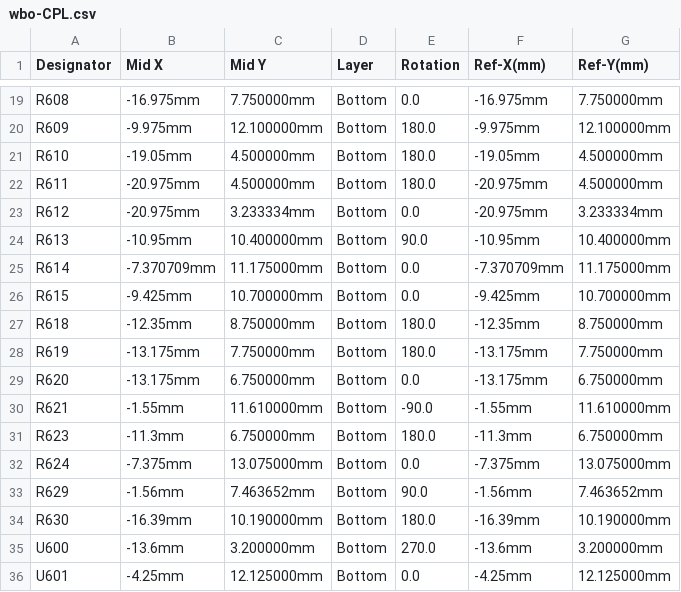
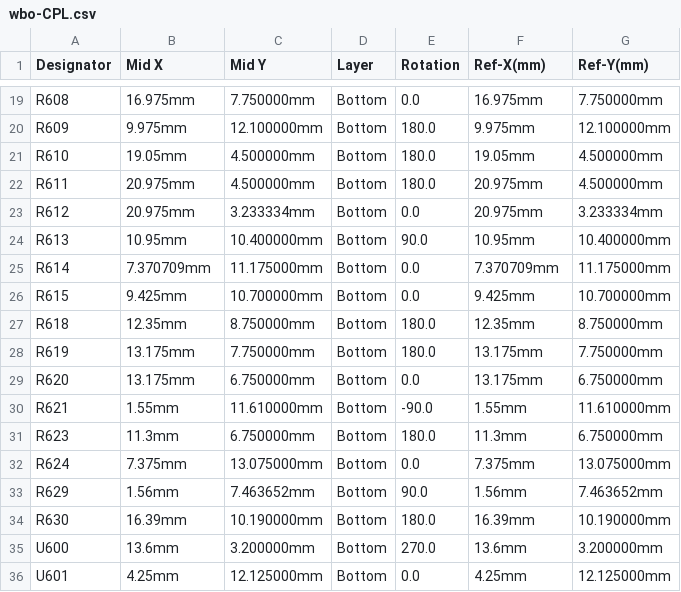
Before and after one commit to andreika-git/hellen-one, a CSV file: modules/wbo/0.6/wbo-CPL.csv, drawn as a sheet; only a part is shown, gaps mark what is left out; the diff covers the shown part only; the diff names each change by its address in the sheet, - before the commit and + after, or states it on an @@ line.

```diff
--- a/modules/wbo/0.6/wbo-CPL.csv
+++ b/modules/wbo/0.6/wbo-CPL.csv
-B19 (Mid X): -16.975mm
+B19 (Mid X): 16.975mm
-F19 (Ref-X(mm)): -16.975mm
+F19 (Ref-X(mm)): 16.975mm
-B20 (Mid X): -9.975mm
+B20 (Mid X): 9.975mm
-F20 (Ref-X(mm)): -9.975mm
+F20 (Ref-X(mm)): 9.975mm
-B21 (Mid X): -19.05mm
+B21 (Mid X): 19.05mm
-F21 (Ref-X(mm)): -19.05mm
+F21 (Ref-X(mm)): 19.05mm
-B22:B23 (Mid X): -20.975mm
+B22:B23 (Mid X): 20.975mm
-F22:F23 (Ref-X(mm)): -20.975mm
+F22:F23 (Ref-X(mm)): 20.975mm
-B24 (Mid X): -10.95mm
+B24 (Mid X): 10.95mm
-F24 (Ref-X(mm)): -10.95mm
+F24 (Ref-X(mm)): 10.95mm
-B25 (Mid X): -7.370709mm
+B25 (Mid X): 7.370709mm
-F25 (Ref-X(mm)): -7.370709mm
+F25 (Ref-X(mm)): 7.370709mm
-B26 (Mid X): -9.425mm
+B26 (Mid X): 9.425mm
-F26 (Ref-X(mm)): -9.425mm
+F26 (Ref-X(mm)): 9.425mm
-B27 (Mid X): -12.35mm
+B27 (Mid X): 12.35mm
-F27 (Ref-X(mm)): -12.35mm
+F27 (Ref-X(mm)): 12.35mm
-B28:B29 (Mid X): -13.175mm
+B28:B29 (Mid X): 13.175mm
-F28:F29 (Ref-X(mm)): -13.175mm
+F28:F29 (Ref-X(mm)): 13.175mm
-B30 (Mid X): -1.55mm
+B30 (Mid X): 1.55mm
-F30 (Ref-X(mm)): -1.55mm
+F30 (Ref-X(mm)): 1.55mm
-B31 (Mid X): -11.3mm
+B31 (Mid X): 11.3mm
-F31 (Ref-X(mm)): -11.3mm
+F31 (Ref-X(mm)): 11.3mm
-B32 (Mid X): -7.375mm
+B32 (Mid X): 7.375mm
-F32 (Ref-X(mm)): -7.375mm
+F32 (Ref-X(mm)): 7.375mm
-B33 (Mid X): -1.56mm
+B33 (Mid X): 1.56mm
-F33 (Ref-X(mm)): -1.56mm
+F33 (Ref-X(mm)): 1.56mm
-B34 (Mid X): -16.39mm
+B34 (Mid X): 16.39mm
-F34 (Ref-X(mm)): -16.39mm
+F34 (Ref-X(mm)): 16.39mm
-B35 (Mid X): -13.6mm
+B35 (Mid X): 13.6mm
-F35 (Ref-X(mm)): -13.6mm
+F35 (Ref-X(mm)): 13.6mm
-B36 (Mid X): -4.25mm
+B36 (Mid X): 4.25mm
-F36 (Ref-X(mm)): -4.25mm
+F36 (Ref-X(mm)): 4.25mm
```
Also changed, not shown: 36 edited cells elsewhere in this file, kicad/modules/hellen1-wbo/gerber/hellen1-wbo-all-pos.csv, 2 other files.
